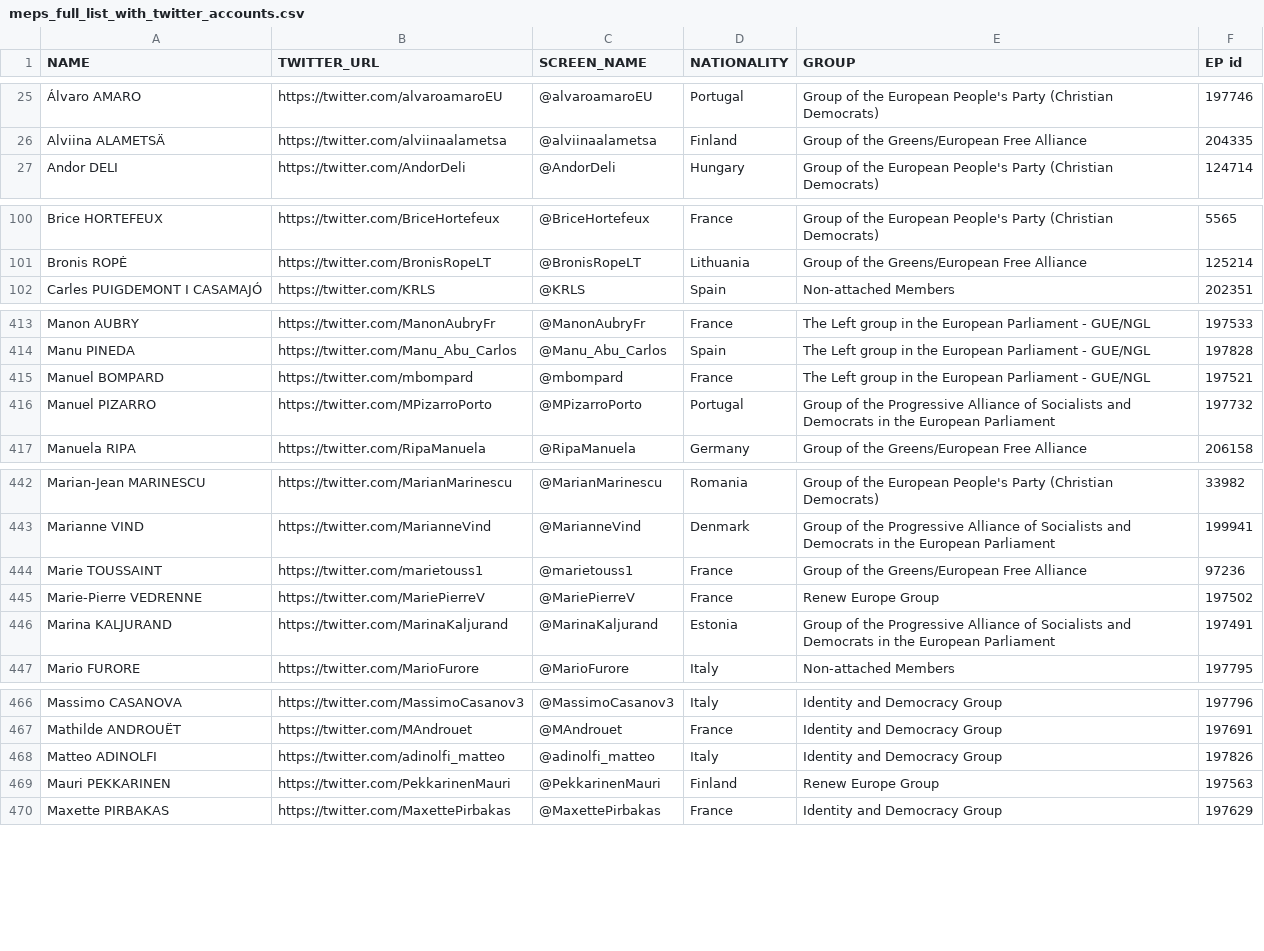
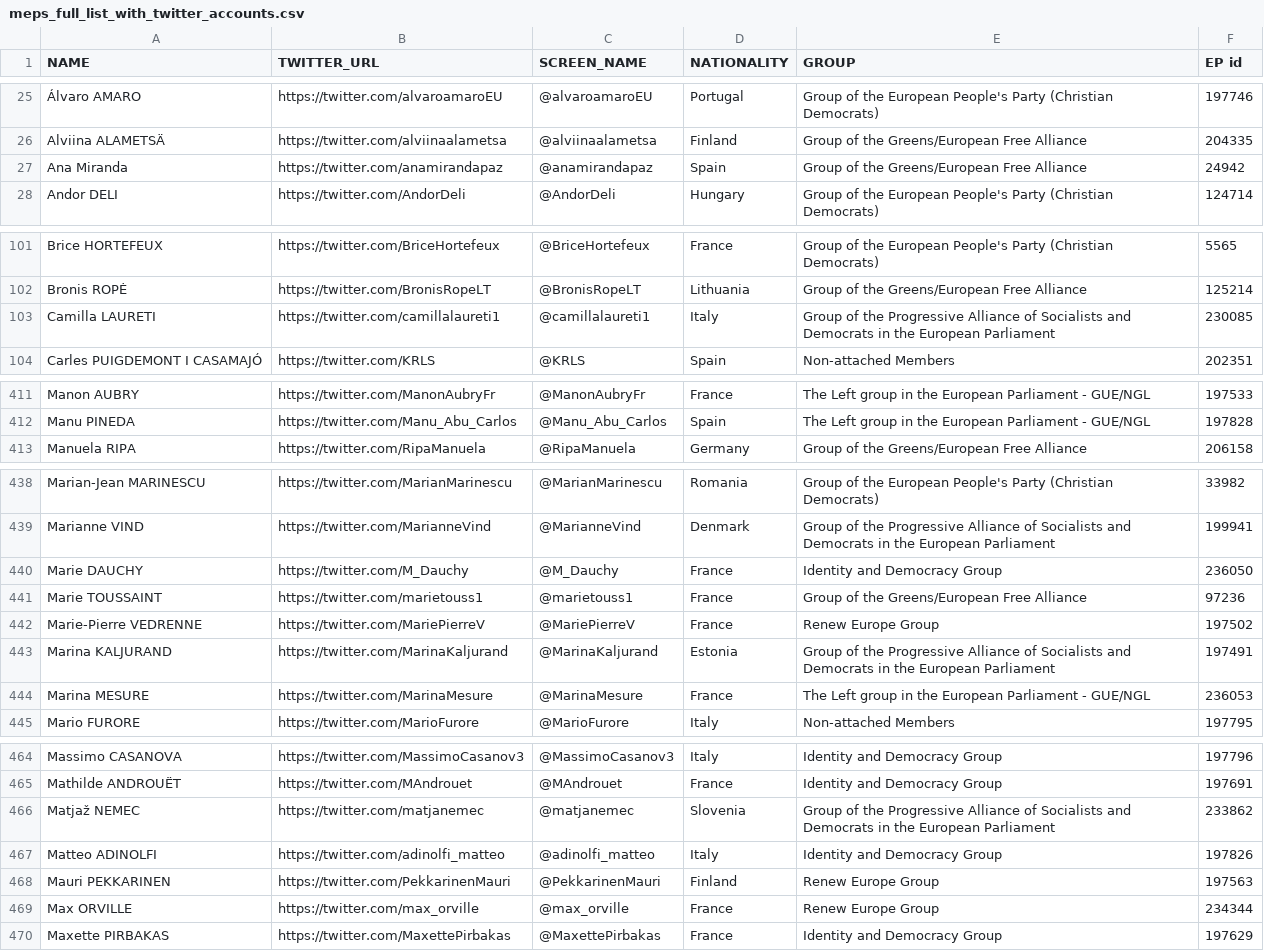
Before and after one commit to eliflab/European-Parliament-Open-Data, a CSV file: meps_full_list_with_twitter_accounts.csv, drawn as a sheet; only a part is shown, gaps mark what is left out; removed rows and columns are numbered as before the commit, all else as after; the diff covers the shown part only; the diff names each change by its address in the sheet, - before the commit and + after, or states it on an @@ line.

Commit message:
Update meps_full_list_with_twitter_accounts.csv

```diff
--- a/meps_full_list_with_twitter_accounts.csv
+++ b/meps_full_list_with_twitter_accounts.csv
+row 27: Ana Miranda | https://twitter.com/anamirandapaz | @anamirandapaz | Spain | Group of the Greens/European Free Alliance | 24942
+row 103: Camilla LAURETI | https://twitter.com/camillalaureti1 | @camillalaureti1 | Italy | Group of the Progressive Alliance of Socialists and Democrats in the European Parliament | 230085
-row 415: Manuel BOMPARD | https://twitter.com/mbompard | @mbompard | France | The Left group in the European Parliament - GUE/NGL | 197521
-row 416: Manuel PIZARRO | https://twitter.com/MPizarroPorto | @MPizarroPorto | Portugal | Group of the Progressive Alliance of Socialists and Democrats in the European Parliament | 197732
+row 440: Marie DAUCHY | https://twitter.com/M_Dauchy | @M_Dauchy | France | Identity and Democracy Group | 236050
+row 444: Marina MESURE | https://twitter.com/MarinaMesure | @MarinaMesure | France | The Left group in the European Parliament - GUE/NGL | 236053
+row 466: Matjaž NEMEC | https://twitter.com/matjanemec | @matjanemec | Slovenia | Group of the Progressive Alliance of Socialists and Democrats in the European Parliament | 233862
+row 469: Max ORVILLE | https://twitter.com/max_orville | @max_orville | France | Renew Europe Group | 234344
```
Also changed, not shown: 4 added rows and 8 removed rows elsewhere in this file.
